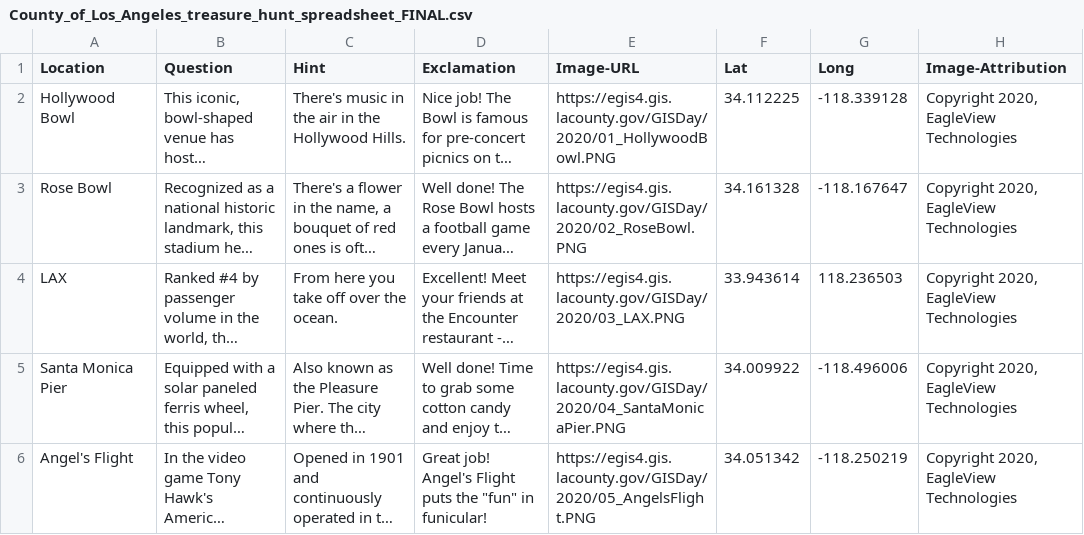
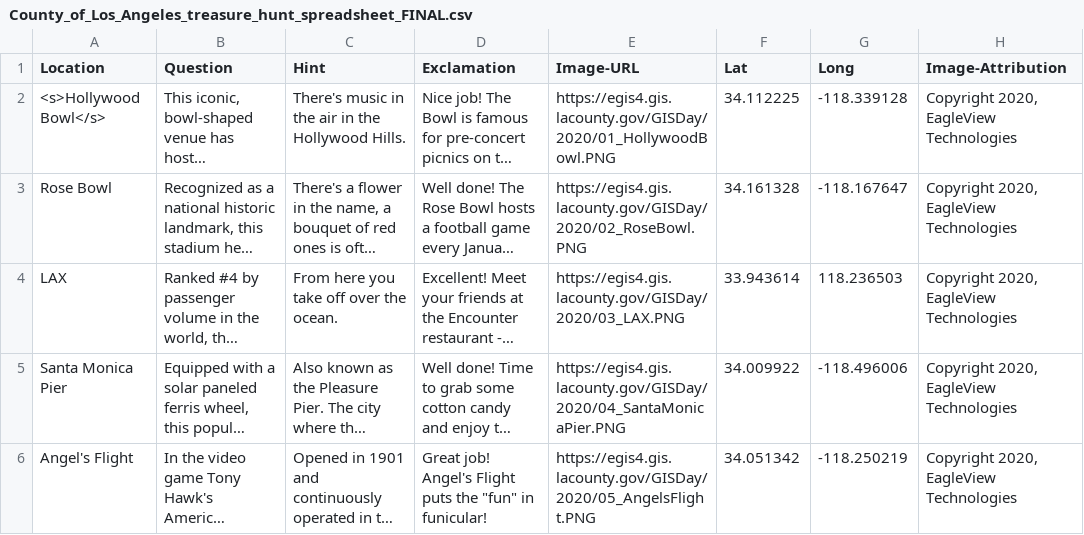
Before and after one commit to lacountygeotrivia/gisday-2020, a CSV file: data/County_of_Los_Angeles_treasure_hunt_spreadsheet_FINAL.csv, drawn as a sheet; only a part is shown; long unchanged cells end in …; the diff names each change by its address in the sheet, - before the commit and + after, or states it on an @@ line.

Commit message:
Update County_of_Los_Angeles_treasure_hunt_spreadsheet_FINAL.csv

```diff
--- a/data/County_of_Los_Angeles_treasure_hunt_spreadsheet_FINAL.csv
+++ b/data/County_of_Los_Angeles_treasure_hunt_spreadsheet_FINAL.csv
-A2 (Location): Hollywood Bowl
+A2 (Location): <s>Hollywood Bowl</s>
```
